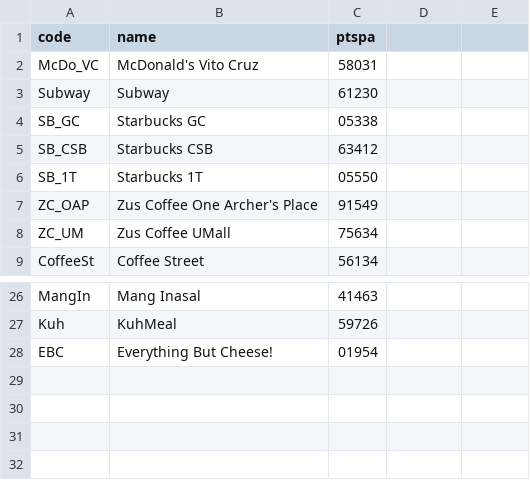
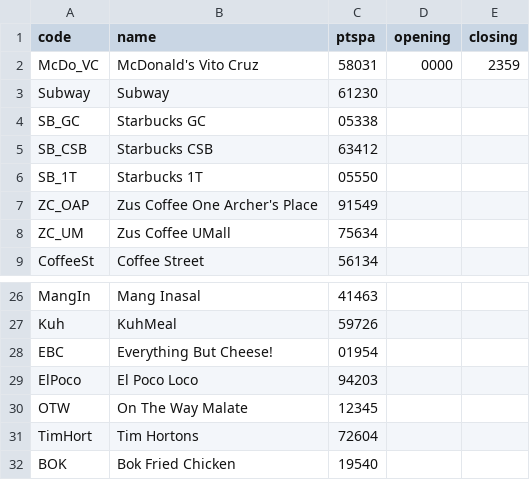
Before and after one commit to diego-yason/csintsy-mco1, a TSV file: data.tsv, drawn as a sheet; only a part is shown, gaps mark what is left out.

```diff
--- a/data.tsv
+++ b/data.tsv
@@ -1,3 +1,3 @@
-code	name	ptspa
-McDo_VC	McDonald's Vito Cruz	58031
+code	name	ptspa	opening	closing
+McDo_VC	McDonald's Vito Cruz	58031	0000	2359
 Subway	Subway	61230
@@ -28 +28,5 @@ Kuh	KuhMeal	59726
 EBC	Everything But Cheese!	01954
+ElPoco	El Poco Loco	94203
+OTW	On The Way Malate	12345
+TimHort	Tim Hortons	72604
+BOK	Bok Fried Chicken	19540
```
Also changed, not shown: path.tsv.
